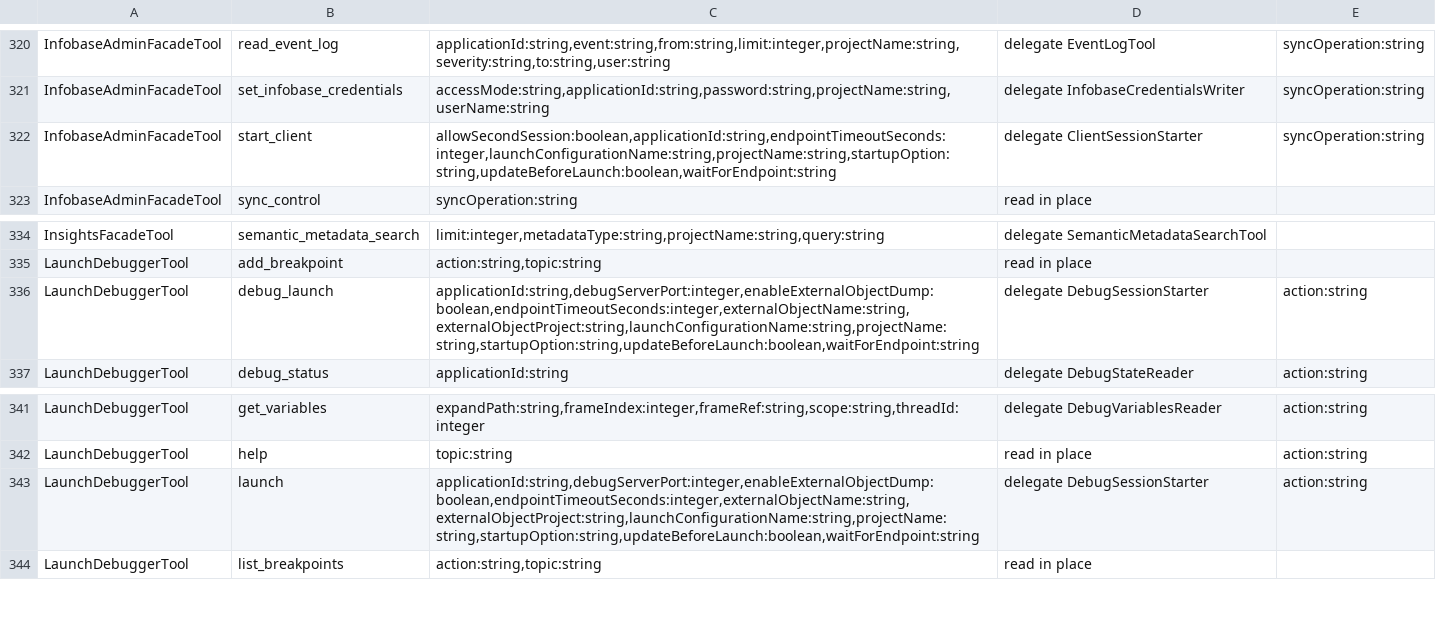
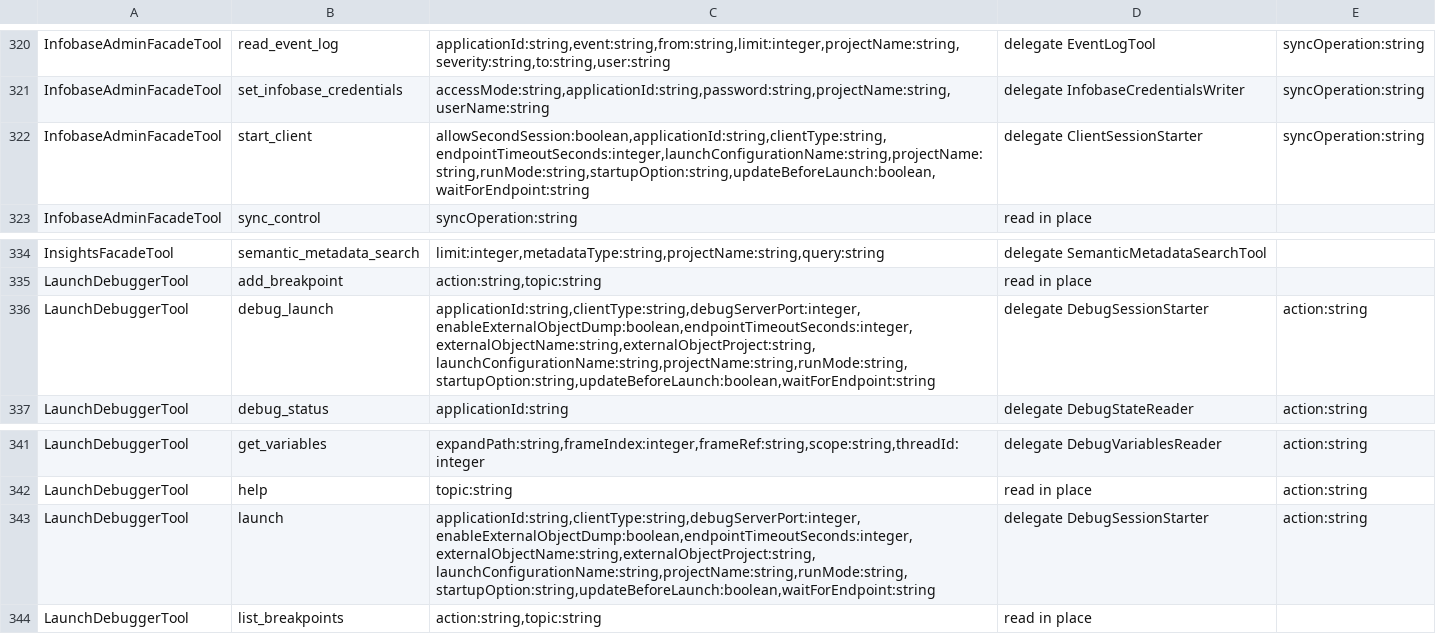
Before and after one commit to Desko77/ai-edt, a TSV file: mcp/bundles/ru.aiedt.mcp.server/schema/operation-parameters.tsv, drawn as a sheet; only a part is shown, gaps mark what is left out.

Commit message:
The client follows the configuration's run mode
start_client and launch take clientType (thin, thick, web) and runMode
(ordinary, managed). A configuration whose default run mode is the ordinary
application starts in the thick client: a launch configuration the launch
creates is saved with the thick client, an existing one starts this launch
with it and keeps its own on disk, and /RunModeOrdinaryApplication is put
among the infobase's additional launch parameters on the reference EDT holds
for the session. The infobase list on disk is not written. A managed launch
takes the flag out again. clientType=thin on an ordinary-application
configuration is refused unless runMode=managed comes with it.

The answer carries clientType, clientTypeSource, runMode, runModeSource,
runModeFlagState, runModeFlagScope and infobaseAdditionalParameters. Both
launch tools decide before updating the infobase.

create_launch_config binds the infobase in the project's current association
context: the branch, for a project under version control.

```diff
--- a/mcp/bundles/ru.aiedt.mcp.server/schema/operation-parameters.tsv
+++ b/mcp/bundles/ru.aiedt.mcp.server/schema/operation-parameters.tsv
@@ -321,3 +321,3 @@ InfobaseAdminFacadeTool	read_event_log	applicationId:string,event:string,from:st
 InfobaseAdminFacadeTool	set_infobase_credentials	accessMode:string,applicationId:string,password:string,projectName:string,userName:string	delegate InfobaseCredentialsWriter	syncOperation:string
-InfobaseAdminFacadeTool	start_client	allowSecondSession:boolean,applicationId:string,endpointTimeoutSeconds:integer,launchConfigurationName:string,projectName:string,startupOption:string,updateBeforeLaunch:boolean,waitForEndpoint:string	delegate ClientSessionStarter	syncOperation:string
+InfobaseAdminFacadeTool	start_client	allowSecondSession:boolean,applicationId:string,clientType:string,endpointTimeoutSeconds:integer,launchConfigurationName:string,projectName:string,runMode:string,startupOption:string,updateBeforeLaunch:boolean,waitForEndpoint:string	delegate ClientSessionStarter	syncOperation:string
 InfobaseAdminFacadeTool	sync_control	syncOperation:string	read in place	
@@ -335,3 +335,3 @@ InsightsFacadeTool	semantic_metadata_search	limit:integer,metadataType:string,pr
 LaunchDebuggerTool	add_breakpoint	action:string,topic:string	read in place	
-LaunchDebuggerTool	debug_launch	applicationId:string,debugServerPort:integer,enableExternalObjectDump:boolean,endpointTimeoutSeconds:integer,externalObjectName:string,externalObjectProject:string,launchConfigurationName:string,projectName:string,startupOption:string,updateBeforeLaunch:boolean,waitForEndpoint:string	delegate DebugSessionStarter	action:string
+LaunchDebuggerTool	debug_launch	applicationId:string,clientType:string,debugServerPort:integer,enableExternalObjectDump:boolean,endpointTimeoutSeconds:integer,externalObjectName:string,externalObjectProject:string,launchConfigurationName:string,projectName:string,runMode:string,startupOption:string,updateBeforeLaunch:boolean,waitForEndpoint:string	delegate DebugSessionStarter	action:string
 LaunchDebuggerTool	debug_status	applicationId:string	delegate DebugStateReader	action:string
@@ -342,3 +342,3 @@ LaunchDebuggerTool	get_variables	expandPath:string,frameIndex:integer,frameRef:s
 LaunchDebuggerTool	help	topic:string	read in place	action:string
-LaunchDebuggerTool	launch	applicationId:string,debugServerPort:integer,enableExternalObjectDump:boolean,endpointTimeoutSeconds:integer,externalObjectName:string,externalObjectProject:string,launchConfigurationName:string,projectName:string,startupOption:string,updateBeforeLaunch:boolean,waitForEndpoint:string	delegate DebugSessionStarter	action:string
+LaunchDebuggerTool	launch	applicationId:string,clientType:string,debugServerPort:integer,enableExternalObjectDump:boolean,endpointTimeoutSeconds:integer,externalObjectName:string,externalObjectProject:string,launchConfigurationName:string,projectName:string,runMode:string,startupOption:string,updateBeforeLaunch:boolean,waitForEndpoint:string	delegate DebugSessionStarter	action:string
 LaunchDebuggerTool	list_breakpoints	action:string,topic:string	read in place	
```
Also changed, not shown: 18 other files.
